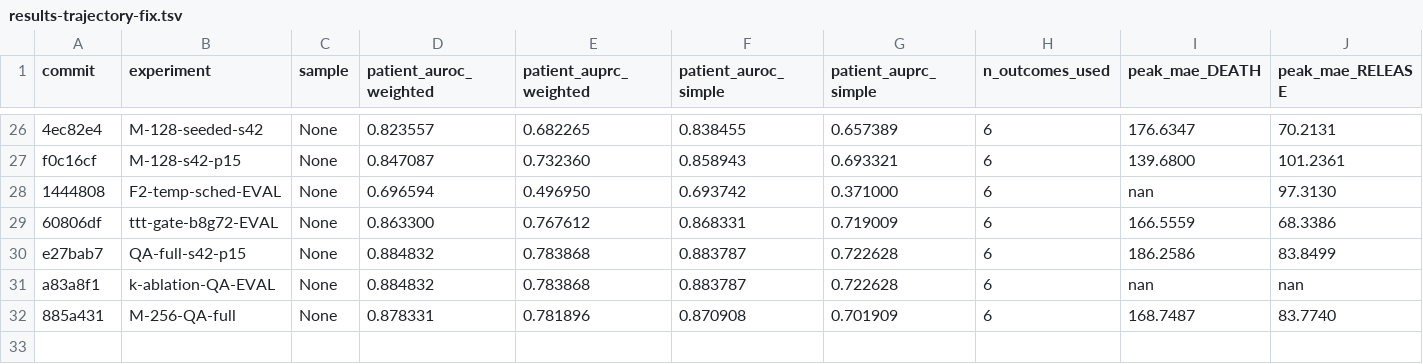
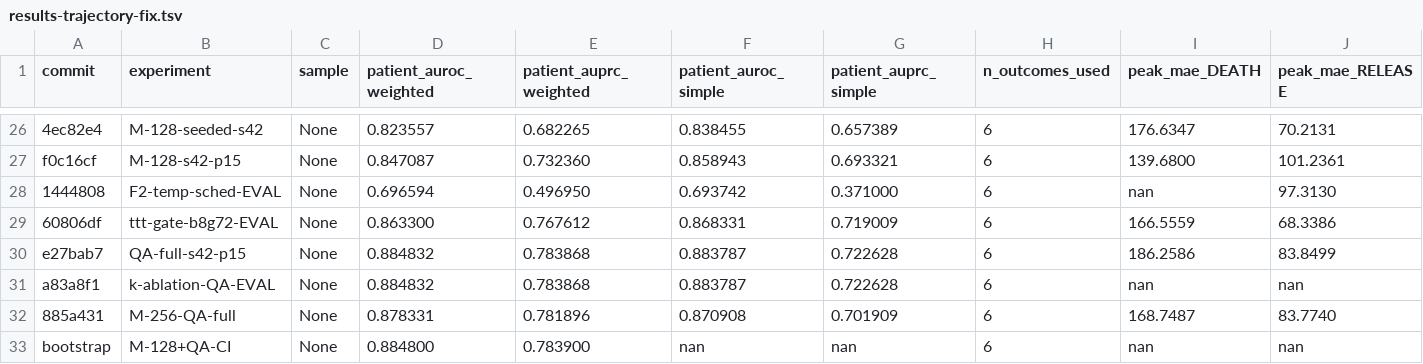
Before and after one commit to shaharoded/INTERVenE-Ar, a TSV file: results/results-trajectory-fix.tsv, drawn as a sheet; only a part is shown, gaps mark what is left out; rows hold the shown columns only; the diff names each change by its address in the sheet, - before the commit and + after, or states it on an @@ line.

```diff
--- a/results/results-trajectory-fix.tsv
+++ b/results/results-trajectory-fix.tsv
+row 33: bootstrap | M-128+QA-CI | None | 0.884800 | 0.783900 | nan | nan | 6 | nan | nan
```
Also changed, not shown: 5 other files.
